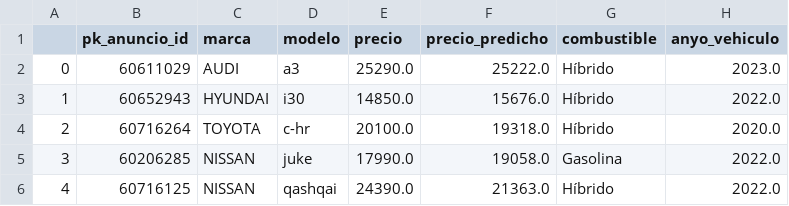
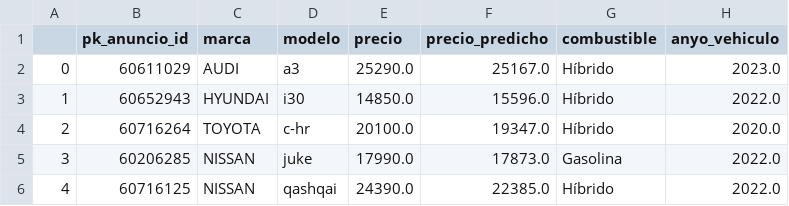
Before and after one commit to pintuchi2/tfm_car_price, a CSV file: include/data/processed/df_prueba_pred.csv, drawn as a sheet; only a part is shown; the diff names each change by its address in the sheet, - before the commit and + after, or states it on an @@ line.

```diff
--- a/include/data/processed/df_prueba_pred.csv
+++ b/include/data/processed/df_prueba_pred.csv
-F2 (precio_predicho): 25222.0
+F2 (precio_predicho): 25167.0
-F3 (precio_predicho): 15676.0
+F3 (precio_predicho): 15596.0
-F4 (precio_predicho): 19318.0
+F4 (precio_predicho): 19347.0
-F5 (precio_predicho): 19058.0
+F5 (precio_predicho): 17873.0
-F6 (precio_predicho): 21363.0
+F6 (precio_predicho): 22385.0
```
Also changed, not shown: 23 other files.
